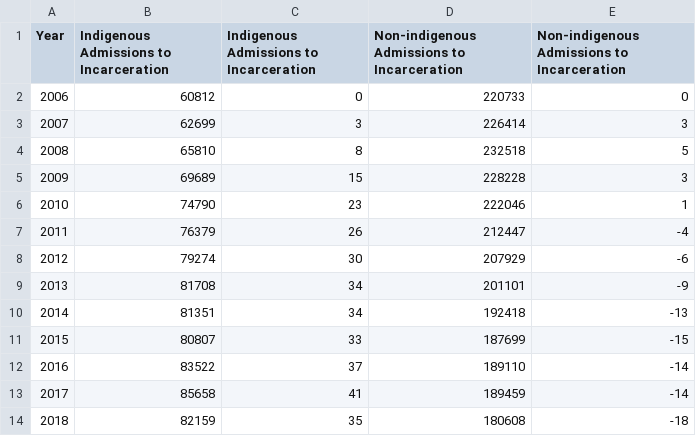
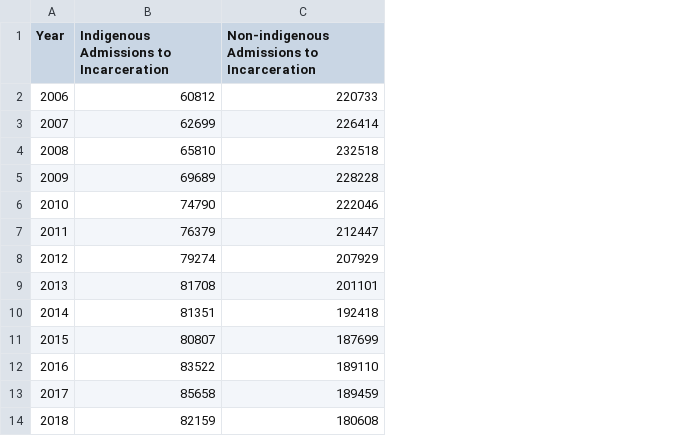
Before and after one commit to ohinds/canadian-prison-observer, a CSV file: reports/national/indigenous_adm.csv, drawn as a sheet; the diff names each change by its address in the sheet, - before the commit and + after, or states it on an @@ line.

```diff
--- a/reports/national/indigenous_adm.csv
+++ b/reports/national/indigenous_adm.csv
-column C, rows 1-14: Indigenous Admissions to Incarceration | 0 | 3 | 8 | 15 | 23 | 26 | 30 | 34 | 34 | 33 | 37 | 41 | 35
-column E, rows 1-14: Non-indigenous Admissions to Incarceration | 0 | 3 | 5 | 3 | 1 | -4 | -6 | -9 | -13 | -15 | -14 | -14 | -18
```
Also changed, not shown: 2 other files.
